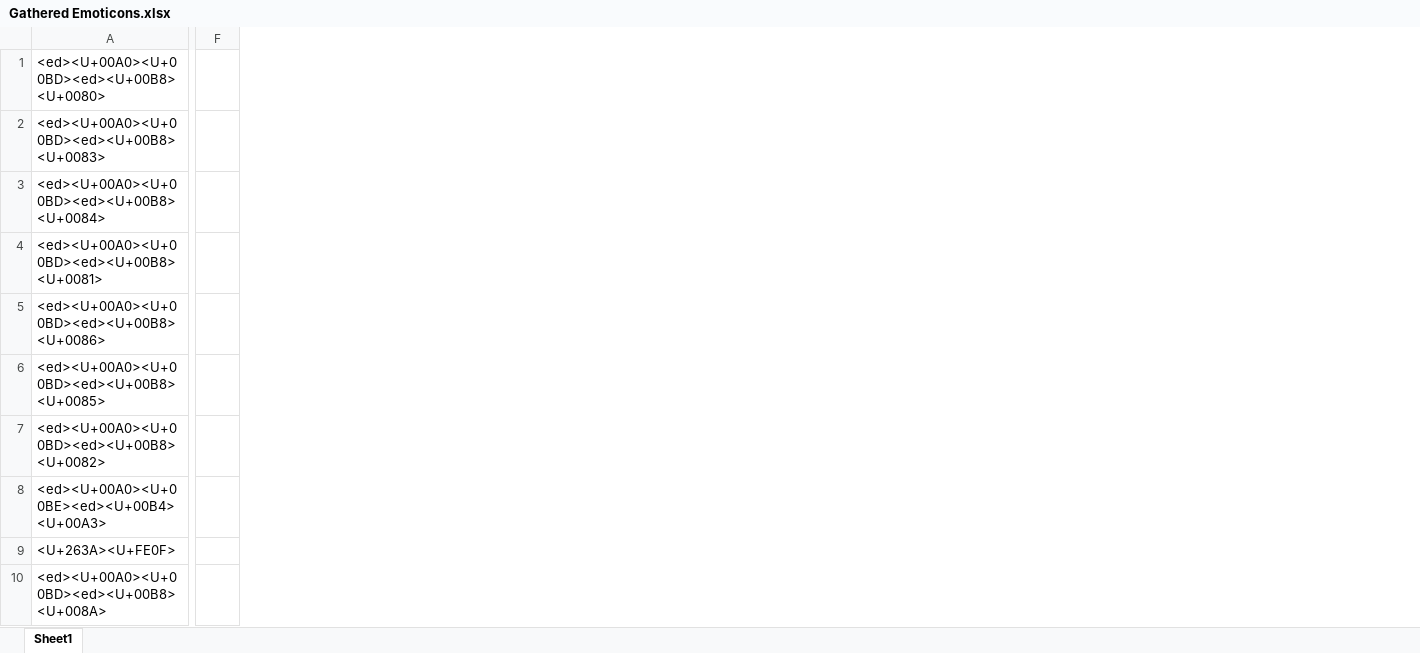
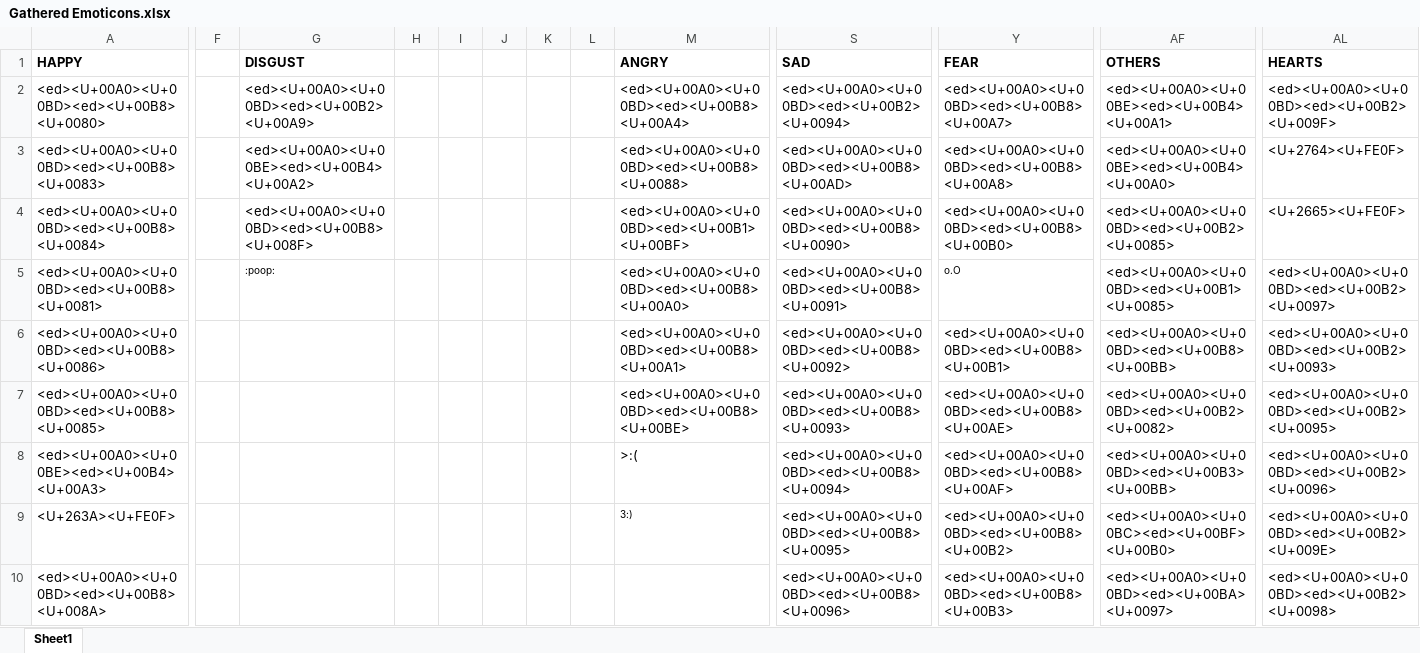
Before and after one commit to adamjohndbenitez/emotector, an Excel workbook: Gathered Emoticons.xlsx, sheet Sheet1, drawn as a sheet; only a part is shown, gaps mark what is left out; values as stored, in another font and other column widths than the file's, no borders; charts and pictures and conditional formats not drawn; removed rows and columns are numbered as before the commit, all else as after; rows hold the shown columns only; the diff covers the shown part only; the diff names each change by its address in the sheet, - before the commit and + after, or states it on an @@ line.

Commit message:
Task [11] v2. add more emoticons in the list

```diff
--- a/Gathered Emoticons.xlsx (sheet Sheet1)
+++ b/Gathered Emoticons.xlsx (sheet Sheet1)
-column F, empty
+column F, empty
+column G, rows 2-5: <ed><U+00A0><U+00BD><ed><U+00B2><U+00A9> | <ed><U+00A0><U+00BE><ed><U+00B4><U+00A2> | <ed><U+00A0><U+00BD><ed><U+00B8><U+008F> | :poop:
+column H, empty
+column I, empty
+column J, empty
+column K, empty
+column L, empty
+column M, rows 2-9: <ed><U+00A0><U+00BD><ed><U+00B8><U+00A4> | <ed><U+00A0><U+00BD><ed><U+00B8><U+0088> | <ed><U+00A0><U+00BD><ed><U+00B1><U+00BF> | <ed><U+00A0><U+00BD><ed><U+00B8><U+00A0> | <ed><U+00A0><U+00BD><ed><U+00B8><U+00A1> | <ed><U+00A0><U+00BD><ed><U+00B8><U+00BE> | >:( | 3:)
+column S, rows 2-10: <ed><U+00A0><U+00BD><ed><U+00B2><U+0094> | <ed><U+00A0><U+00BD><ed><U+00B8><U+00AD> | <ed><U+00A0><U+00BD><ed><U+00B8><U+0090> | <ed><U+00A0><U+00BD><ed><U+00B8><U+0091> | <ed><U+00A0><U+00BD><ed><U+00B8><U+0092> | <ed><U+00A0><U+00BD><ed><U+00B8><U+0093> | <ed><U+00A0><U+00BD><ed><U+00B8><U+0094> | <ed><U+00A0><U+00BD><ed><U+00B8><U+0095> | <ed><U+00A0><U+00BD><ed><U+00B8><U+0096>
+column Y, rows 2-10: <ed><U+00A0><U+00BD><ed><U+00B8><U+00A7> | <ed><U+00A0><U+00BD><ed><U+00B8><U+00A8> | <ed><U+00A0><U+00BD><ed><U+00B8><U+00B0> | o.O | <ed><U+00A0><U+00BD><ed><U+00B8><U+00B1> | <ed><U+00A0><U+00BD><ed><U+00B8><U+00AE> | <ed><U+00A0><U+00BD><ed><U+00B8><U+00AF> | <ed><U+00A0><U+00BD><ed><U+00B8><U+00B2> | <ed><U+00A0><U+00BD><ed><U+00B8><U+00B3>
+column AF, rows 2-10: <ed><U+00A0><U+00BE><ed><U+00B4><U+00A1> | <ed><U+00A0><U+00BE><ed><U+00B4><U+00A0> | <ed><U+00A0><U+00BD><ed><U+00B2><U+0085> | <ed><U+00A0><U+00BD><ed><U+00B1><U+0085> | <ed><U+00A0><U+00BD><ed><U+00B8><U+00BB> | <ed><U+00A0><U+00BD><ed><U+00B2><U+0082> | <ed><U+00A0><U+00BD><ed><U+00B3><U+00BB> | <ed><U+00A0><U+00BC><ed><U+00BF><U+00B0> | <ed><U+00A0><U+00BD><ed><U+00BA><U+0097>
+column AL, rows 2-10: <ed><U+00A0><U+00BD><ed><U+00B2><U+009F> | <U+2764><U+FE0F> | <U+2665><U+FE0F> | <ed><U+00A0><U+00BD><ed><U+00B2><U+0097> | <ed><U+00A0><U+00BD><ed><U+00B2><U+0093> | <ed><U+00A0><U+00BD><ed><U+00B2><U+0095> | <ed><U+00A0><U+00BD><ed><U+00B2><U+0096> | <ed><U+00A0><U+00BD><ed><U+00B2><U+009E> | <ed><U+00A0><U+00BD><ed><U+00B2><U+0098>
+row 1: HAPPY |  | DISGUST |  |  |  |  |  | ANGRY | SAD | FEAR | OTHERS | HEARTS
-row 7: <ed><U+00A0><U+00BD><ed><U+00B8><U+0082>
```
Also changed, not shown: 15 removed rows, 21 added columns, 17 edited cells and cell formats elsewhere in this sheet, charts or pictures, 1 other file.
